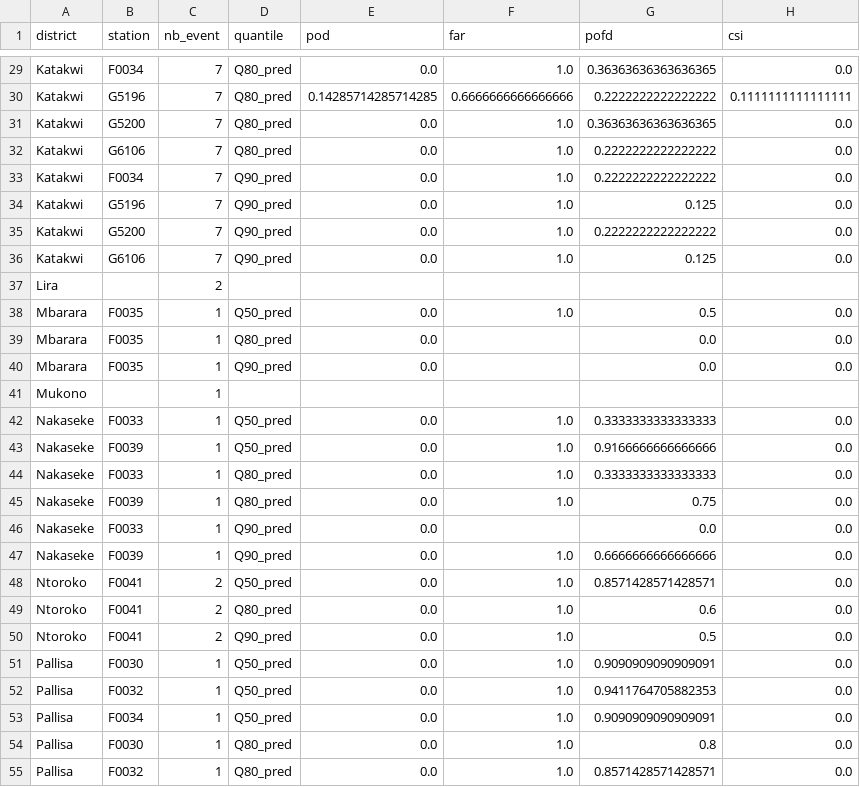
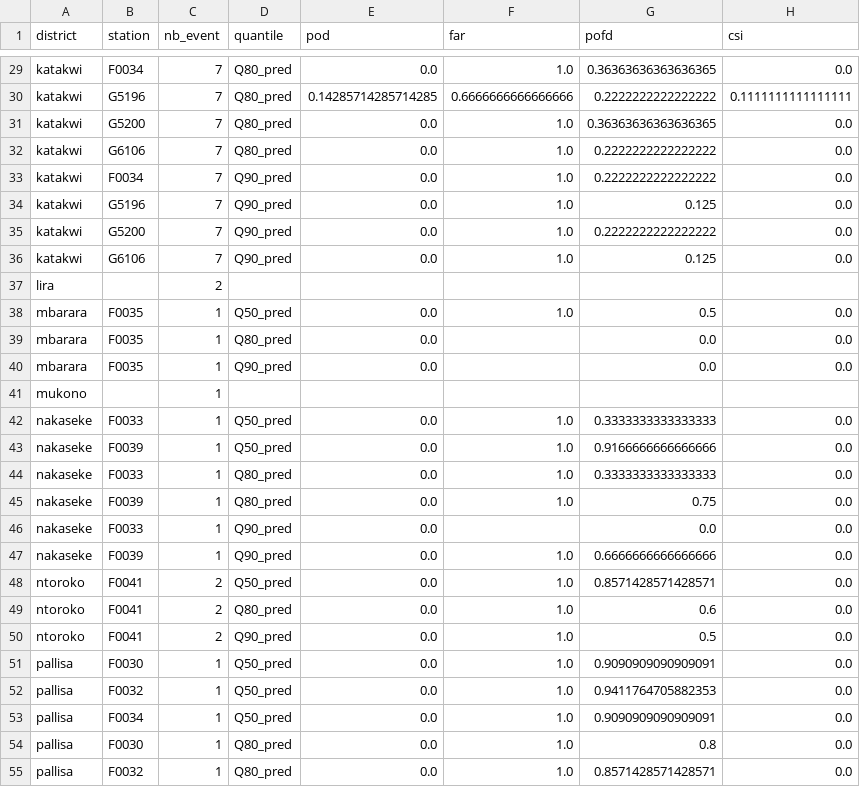
Before and after one commit to rodekruis/IBF_TriggerModel_Flood, a CSV file: uganda/output/Performance_scores/uga_glofas_performance_score.csv, drawn as a sheet; only a part is shown, gaps mark what is left out; the diff covers the shown part only; the diff names each change by its address in the sheet, - before the commit and + after, or states it on an @@ line.

```diff
--- a/uganda/output/Performance_scores/uga_glofas_performance_score.csv
+++ b/uganda/output/Performance_scores/uga_glofas_performance_score.csv
-A29:A36 (district): Katakwi
+A29:A36 (district): katakwi
-A37 (district): Lira
+A37 (district): lira
-A38:A40 (district): Mbarara
+A38:A40 (district): mbarara
-A41 (district): Mukono
+A41 (district): mukono
-A42:A47 (district): Nakaseke
+A42:A47 (district): nakaseke
-A48:A50 (district): Ntoroko
+A48:A50 (district): ntoroko
-A51:A55 (district): Pallisa
+A51:A55 (district): pallisa
```
Also changed, not shown: 38 edited cells elsewhere in this file, 29 other files.
